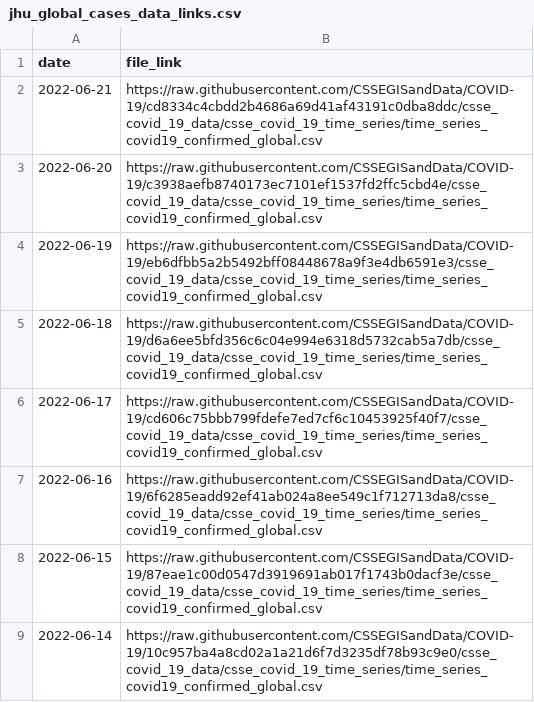
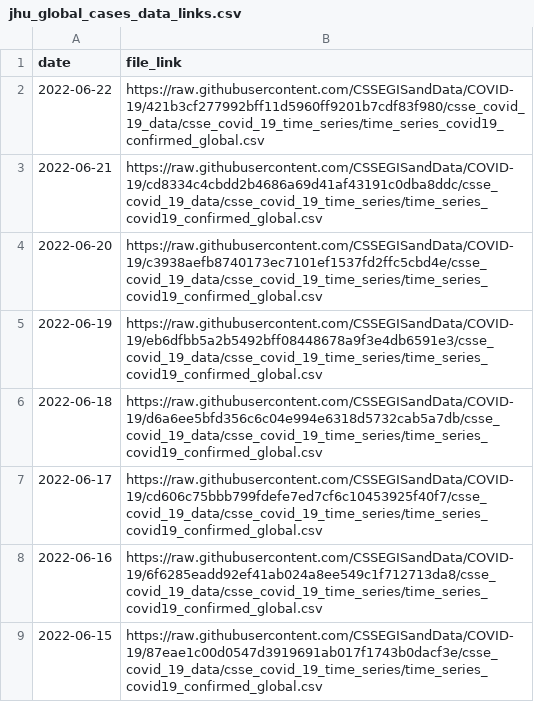
Before and after one commit to reichlab/covidData, a CSV file: data/jhu_global_cases_data_links.csv, drawn as a sheet; only a part is shown; the shorter side is filled out with more unchanged rows; the diff names each change by its address in the sheet, - before the commit and + after, or states it on an @@ line.

```diff
--- a/data/jhu_global_cases_data_links.csv
+++ b/data/jhu_global_cases_data_links.csv
+row 2: 2022-06-22 | https://raw.githubusercontent.com/CSSEGISandData/COVID-19/421b3cf277992bff11d5960ff9201b7cdf83f980/csse_covid_19_data/csse_covid_19_time_series/time_series_covid19_confirmed_global.csv
```
Also changed, not shown: data/jhu_global_deaths_data_links.csv, data/jhu_us_cases_data_links.csv, 1 other file.
